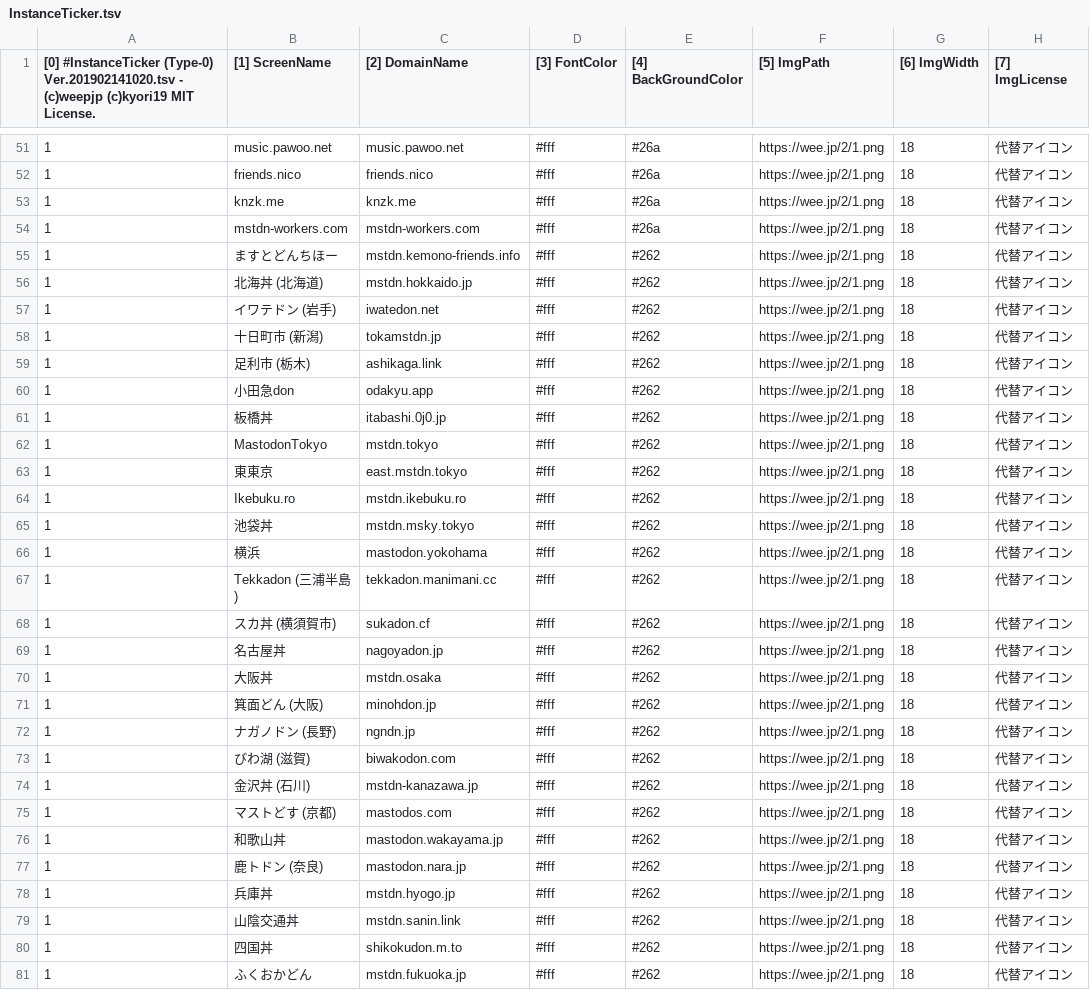
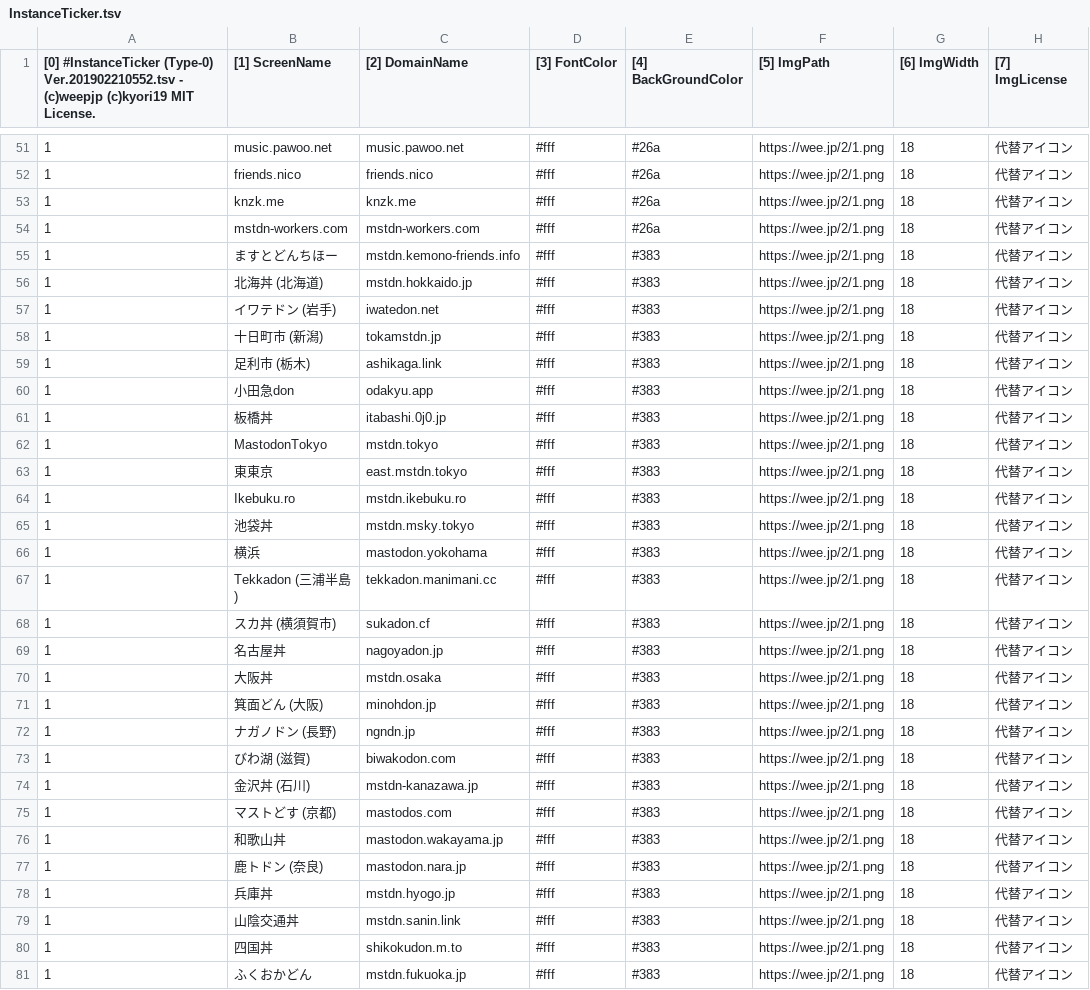
Before and after one commit to InstanceTicker/InstanceTicker, a TSV file: InstanceTicker.tsv, drawn as a sheet; only a part is shown, gaps mark what is left out; the diff covers the shown part only; the diff names each change by its address in the sheet, - before the commit and + after, or states it on an @@ line.

Commit message:
Update InstanceTicker.tsv

```diff
--- a/InstanceTicker.tsv
+++ b/InstanceTicker.tsv
-A1: …#InstanceTicker (Type-0) Ver.201902141020.tsv - (c)weepjp…
+A1: …#InstanceTicker (Type-0) Ver.201902210552.tsv - (c)weepjp…
-E55:E81 ([4] BackGroundColor): #262
+E55:E81 ([4] BackGroundColor): #383
```
Also changed, not shown: 19 added rows and 4 edited cells elsewhere in this file.
